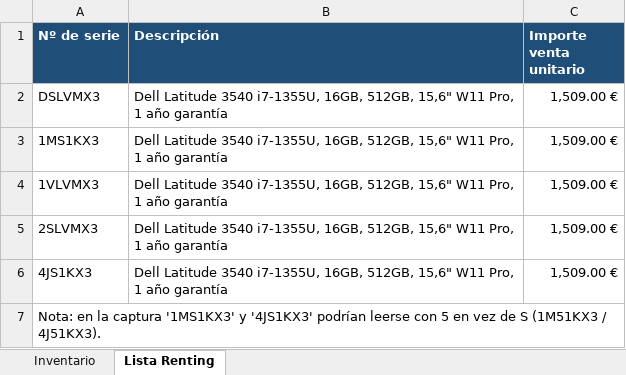
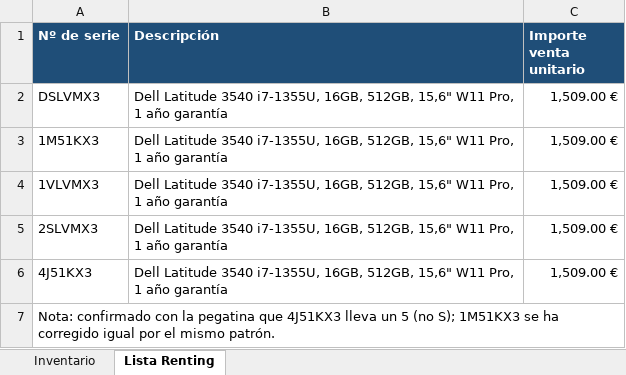
Before and after one commit to Dranicos/trabajo, an Excel workbook: inventario_portatiles.xlsx, sheet Lista Renting, drawn as a sheet; values as stored, in another font and other column widths than the file's, no borders; the diff names each change by its address in the sheet, - before the commit and + after, or states it on an @@ line.

```diff
--- a/inventario_portatiles.xlsx (sheet Lista Renting)
+++ b/inventario_portatiles.xlsx (sheet Lista Renting)
-A3 (Nº de serie): 1MS1KX3
+A3 (Nº de serie): 1M51KX3
-A6 (Nº de serie): 4JS1KX3
+A6 (Nº de serie): 4J51KX3
-A7 (Nº de serie): Nota: en la captura '1MS1KX3' y '4JS1KX3' podrían leerse con 5 en vez de S (1M51KX3 / 4J51KX3).
+A7 (Nº de serie): Nota: confirmado con la pegatina que 4J51KX3 lleva un 5 (no S); 1M51KX3 se ha corregido igual por el mismo patrón.
```
Also changed, not shown: sheet Inventario.
